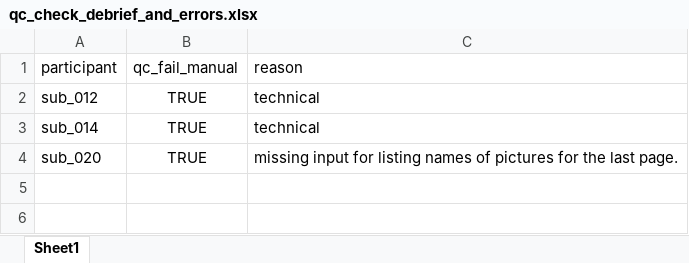
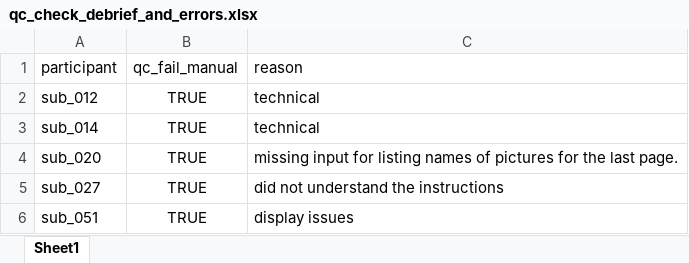
Before and after one commit to LevanBokeria/fast_schema_analysis_3, an Excel workbook: results/qc_check_sheets/qc_check_debrief_and_errors.xlsx, sheet Sheet1, drawn as a sheet; values as stored, in another font and other column widths than the file's, no borders; the diff names each change by its address in the sheet, - before the commit and + after, or states it on an @@ line.

Commit message:
latest data

```diff
--- a/results/qc_check_sheets/qc_check_debrief_and_errors.xlsx (sheet Sheet1)
+++ b/results/qc_check_sheets/qc_check_debrief_and_errors.xlsx (sheet Sheet1)
+row 5: sub_027 | TRUE | did not understand the instructions
+row 6: sub_051 | TRUE | display issues
```
Also changed, not shown: 48 other files.
